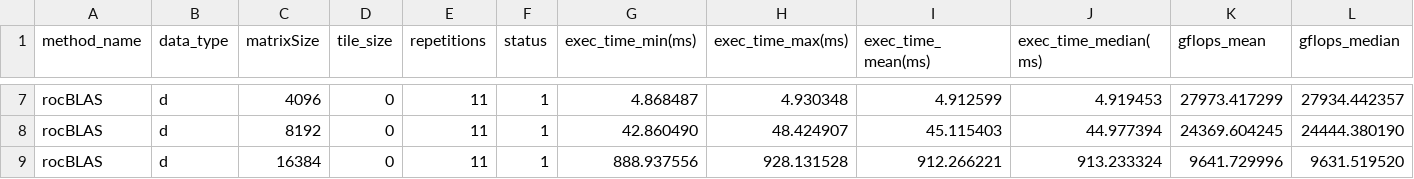
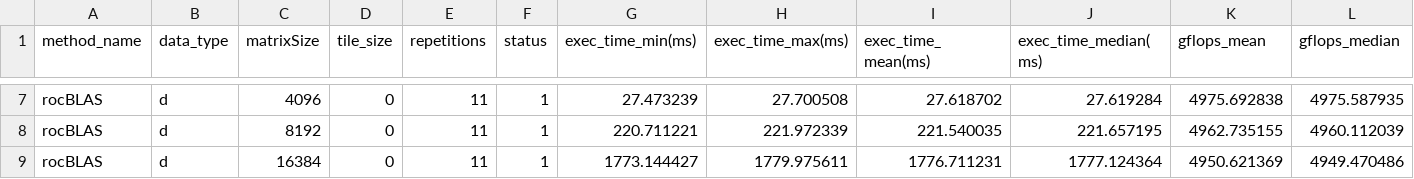
Before and after one commit to vincentadamthefirst/openmp-offloading-analysis, a CSV file: results/benchmark/rocBLAS/MI50/rocblas.csv, drawn as a sheet; only a part is shown, gaps mark what is left out; the diff covers the shown part only; the diff names each change by its address in the sheet, - before the commit and + after, or states it on an @@ line.

```diff
--- a/results/benchmark/rocBLAS/MI50/rocblas.csv
+++ b/results/benchmark/rocBLAS/MI50/rocblas.csv
-G7 (exec_time_min(ms)): 4.868487
+G7 (exec_time_min(ms)): 27.473239
-H7 (exec_time_max(ms)): 4.930348
+H7 (exec_time_max(ms)): 27.700508
-I7 (exec_time_mean(ms)): 4.912599
+I7 (exec_time_mean(ms)): 27.618702
-J7 (exec_time_median(ms)): 4.919453
+J7 (exec_time_median(ms)): 27.619284
-K7 (gflops_mean): 27973.417299
+K7 (gflops_mean): 4975.692838
-L7 (gflops_median): 27934.442357
+L7 (gflops_median): 4975.587935
-G8 (exec_time_min(ms)): 42.860490
+G8 (exec_time_min(ms)): 220.711221
-H8 (exec_time_max(ms)): 48.424907
+H8 (exec_time_max(ms)): 221.972339
-I8 (exec_time_mean(ms)): 45.115403
+I8 (exec_time_mean(ms)): 221.540035
-J8 (exec_time_median(ms)): 44.977394
+J8 (exec_time_median(ms)): 221.657195
-K8 (gflops_mean): 24369.604245
+K8 (gflops_mean): 4962.735155
-L8 (gflops_median): 24444.380190
+L8 (gflops_median): 4960.112039
-G9 (exec_time_min(ms)): 888.937556
+G9 (exec_time_min(ms)): 1773.144427
-H9 (exec_time_max(ms)): 928.131528
+H9 (exec_time_max(ms)): 1779.975611
-I9 (exec_time_mean(ms)): 912.266221
+I9 (exec_time_mean(ms)): 1776.711231
-J9 (exec_time_median(ms)): 913.233324
+J9 (exec_time_median(ms)): 1777.124364
-K9 (gflops_mean): 9641.729996
+K9 (gflops_mean): 4950.621369
-L9 (gflops_median): 9631.519520
+L9 (gflops_median): 4949.470486
```
Also changed, not shown: 30 edited cells elsewhere in this file, results/benchmark/hip/MI250/hip.csv, results/benchmark/hip/MI50/hip.csv, 1 other file.
